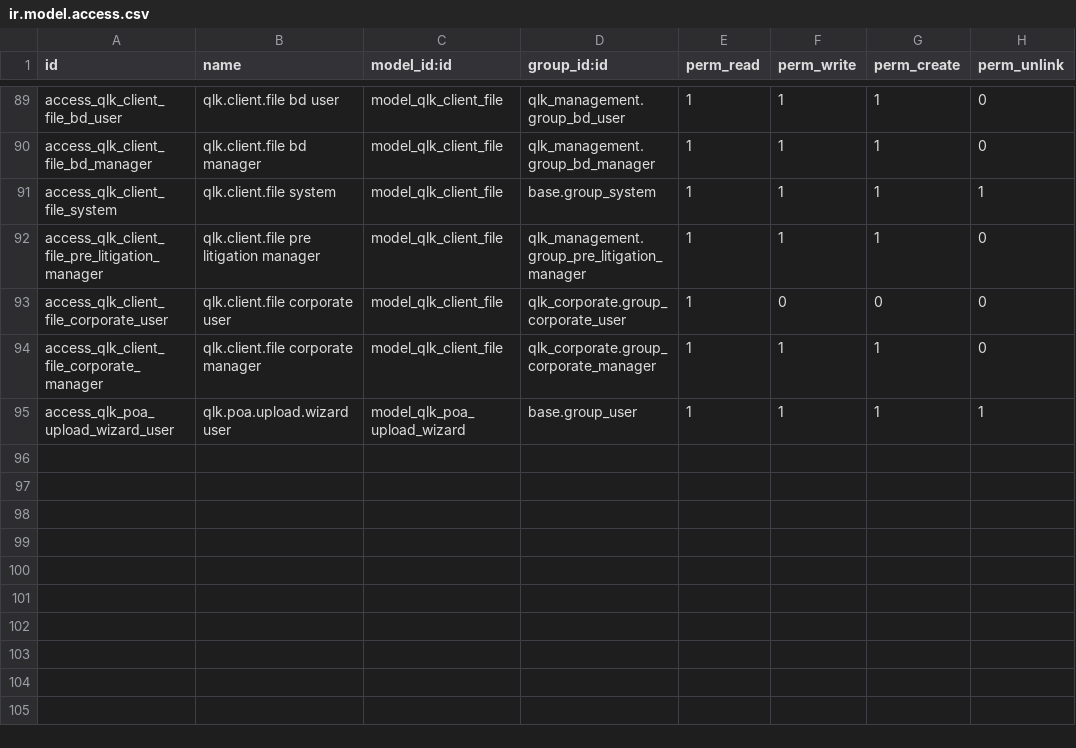
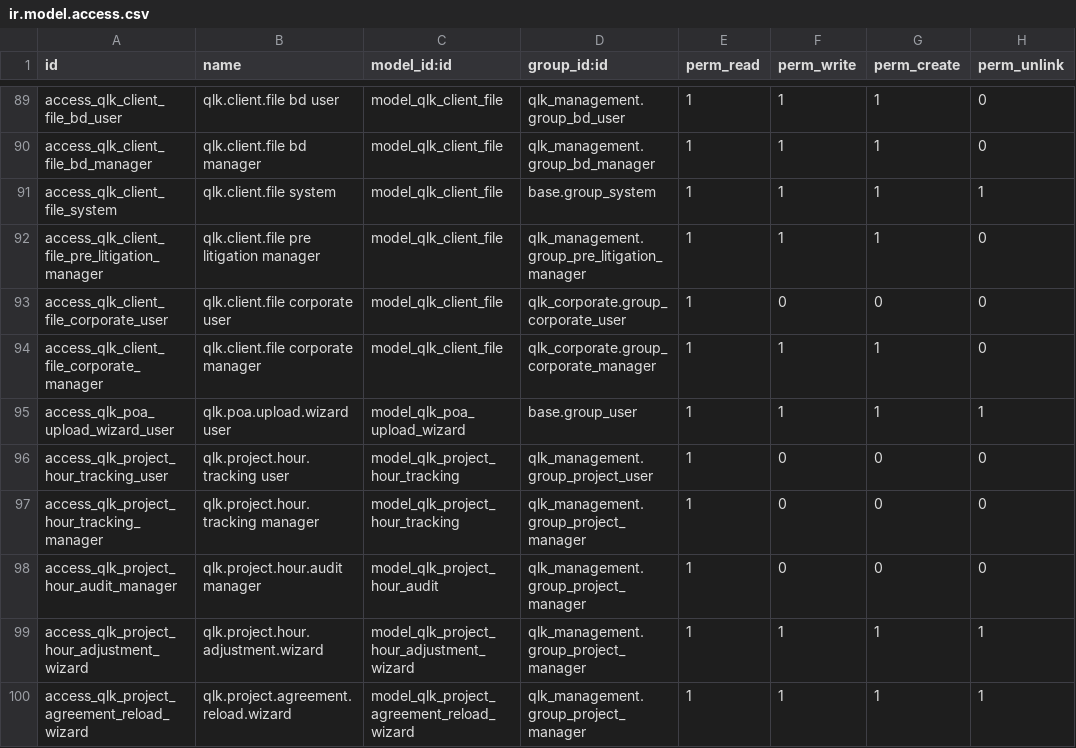
Before and after one commit to qlink-software/alhadhri, a CSV file: qlk_management/security/ir.model.access.csv, drawn as a sheet; only a part is shown, gaps mark what is left out; the diff names each change by its address in the sheet, - before the commit and + after, or states it on an @@ line.

Commit message:
hours project

```diff
--- a/qlk_management/security/ir.model.access.csv
+++ b/qlk_management/security/ir.model.access.csv
+row 96: access_qlk_project_hour_tracking_user | qlk.project.hour.tracking user | model_qlk_project_hour_tracking | qlk_management.group_project_user | 1 | 0 | 0 | 0
+row 97: access_qlk_project_hour_tracking_manager | qlk.project.hour.tracking manager | model_qlk_project_hour_tracking | qlk_management.group_project_manager | 1 | 0 | 0 | 0
+row 98: access_qlk_project_hour_audit_manager | qlk.project.hour.audit manager | model_qlk_project_hour_audit | qlk_management.group_project_manager | 1 | 0 | 0 | 0
+row 99: access_qlk_project_hour_adjustment_wizard | qlk.project.hour.adjustment.wizard | model_qlk_project_hour_adjustment_wizard | qlk_management.group_project_manager | 1 | 1 | 1 | 1
+row 100: access_qlk_project_agreement_reload_wizard | qlk.project.agreement.reload.wizard | model_qlk_project_agreement_reload_wizard | qlk_management.group_project_manager | 1 | 1 | 1 | 1
```
Also changed, not shown: 17 other files.
